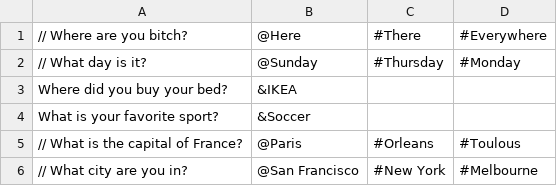
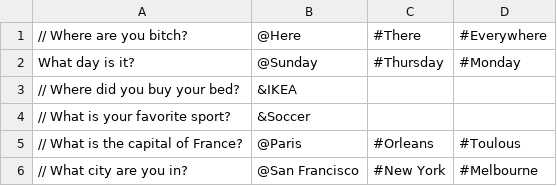
Before and after one commit to TimelyToga/learn_things, a CSV file: app/src/main/res/raw/qs.csv, drawn as a sheet.

```diff
--- a/app/src/main/res/raw/qs.csv
+++ b/app/src/main/res/raw/qs.csv
@@ -1,5 +1,5 @@
 // Where are you bitch?,@Here,#There,#Everywhere
-// What day is it?,@Sunday,#Thursday,#Monday
-Where did you buy your bed?,&IKEA
-What is your favorite sport?,&Soccer
+What day is it?,@Sunday,#Thursday,#Monday
+// Where did you buy your bed?,&IKEA
+// What is your favorite sport?,&Soccer
 // What is the capital of France?,@Paris,#Orleans,#Toulous
```
Also changed, not shown: 6 other files.
